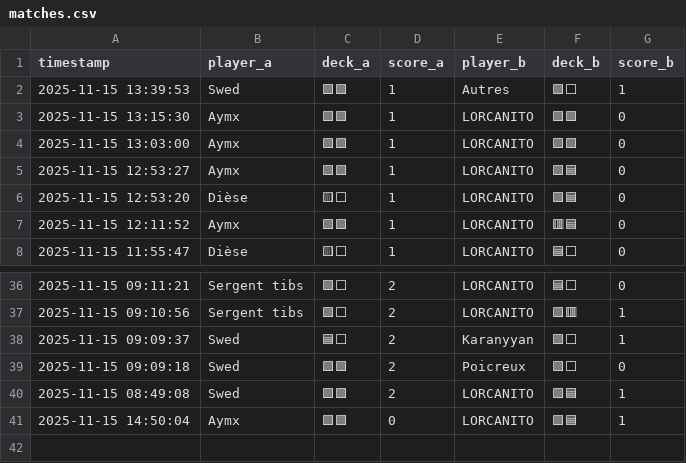
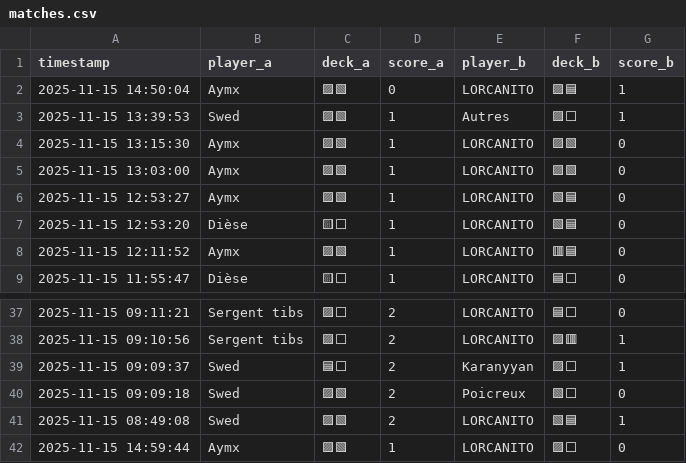
Before and after one commit to michaelbelcas-arch/site-eclypse, a CSV file: matches.csv, drawn as a sheet; only a part is shown, gaps mark what is left out.

Commit message:
Update matches.csv depuis l'app Streamlit

```diff
--- a/matches.csv
+++ b/matches.csv
@@ -1,2 +1,3 @@
 timestamp,player_a,deck_a,score_a,player_b,deck_b,score_b
+2025-11-15 14:50:04,Aymx,🟪🟩,0,LORCANITO,🟪🟦,1
 2025-11-15 13:39:53,Swed,🟪🟩,1,Autres,🟪⬜,1
@@ -40,2 +41,2 @@ timestamp,player_a,deck_a,score_a,player_b,deck_b,score_b
 2025-11-15 08:49:08,Swed,🟪🟩,2,LORCANITO,🟩🟦,1
-2025-11-15 14:50:04,Aymx,🟪🟩,0,LORCANITO,🟪🟦,1
+2025-11-15 14:59:44,Aymx,🟪🟩,1,LORCANITO,🟪⬜,0
```
